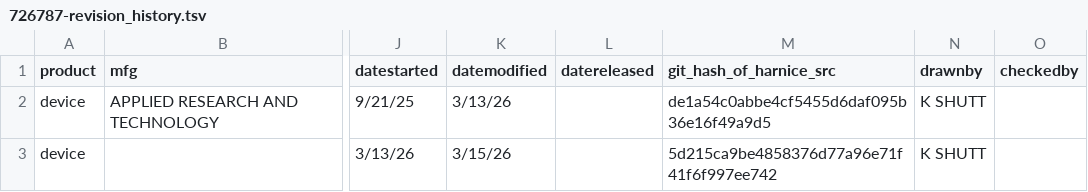
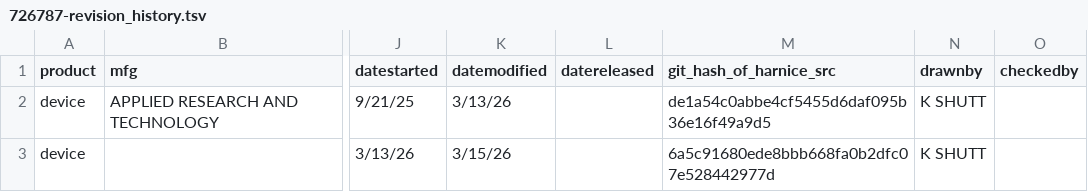
Before and after one commit to harnice/Harnice, a TSV file: library_public/Device/pro_audio/applied_research_and_technology/726787/726787-revision_history.tsv, drawn as a sheet; only a part is shown, gaps mark what is left out; the diff names each change by its address in the sheet, - before the commit and + after, or states it on an @@ line.

```diff
--- a/library_public/Device/pro_audio/applied_research_and_technology/726787/726787-revision_history.tsv
+++ b/library_public/Device/pro_audio/applied_research_and_technology/726787/726787-revision_history.tsv
-M3 (git_hash_of_harnice_src): 5d215ca9be4858376d77a96e71f41f6f997ee742
+M3 (git_hash_of_harnice_src): 6a5c91680ede8bbb668fa0b2dfc07e528442977d
```
Also changed, not shown: 1 other file.
